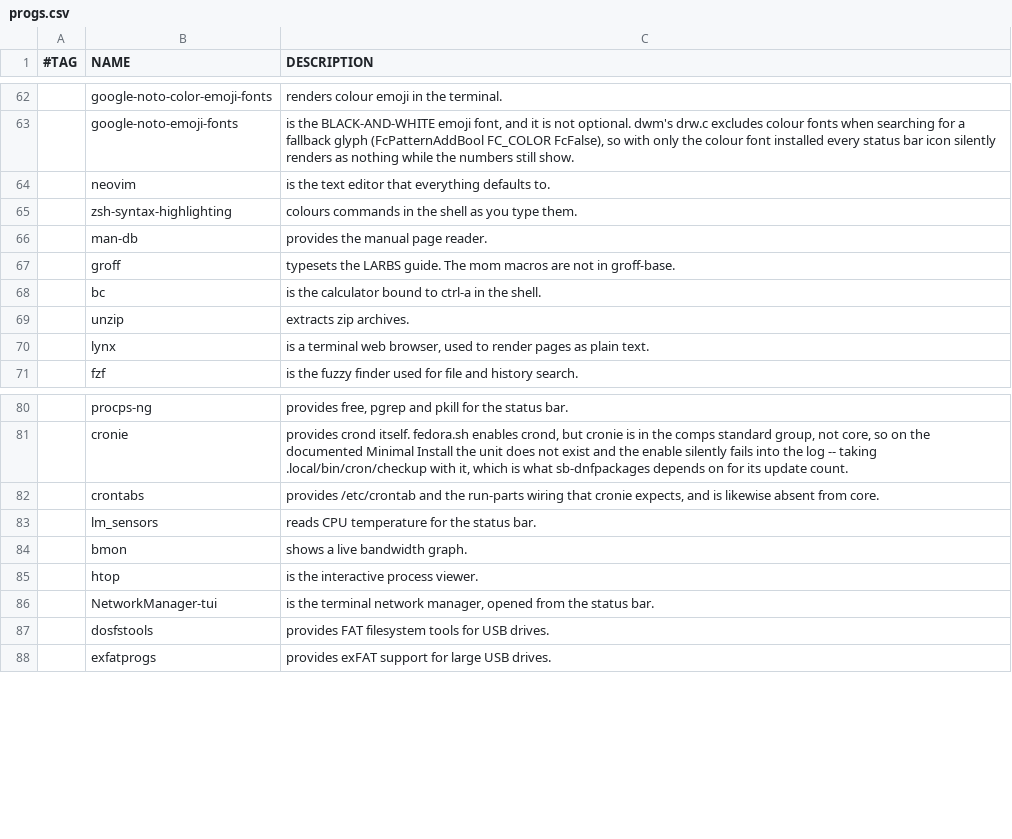
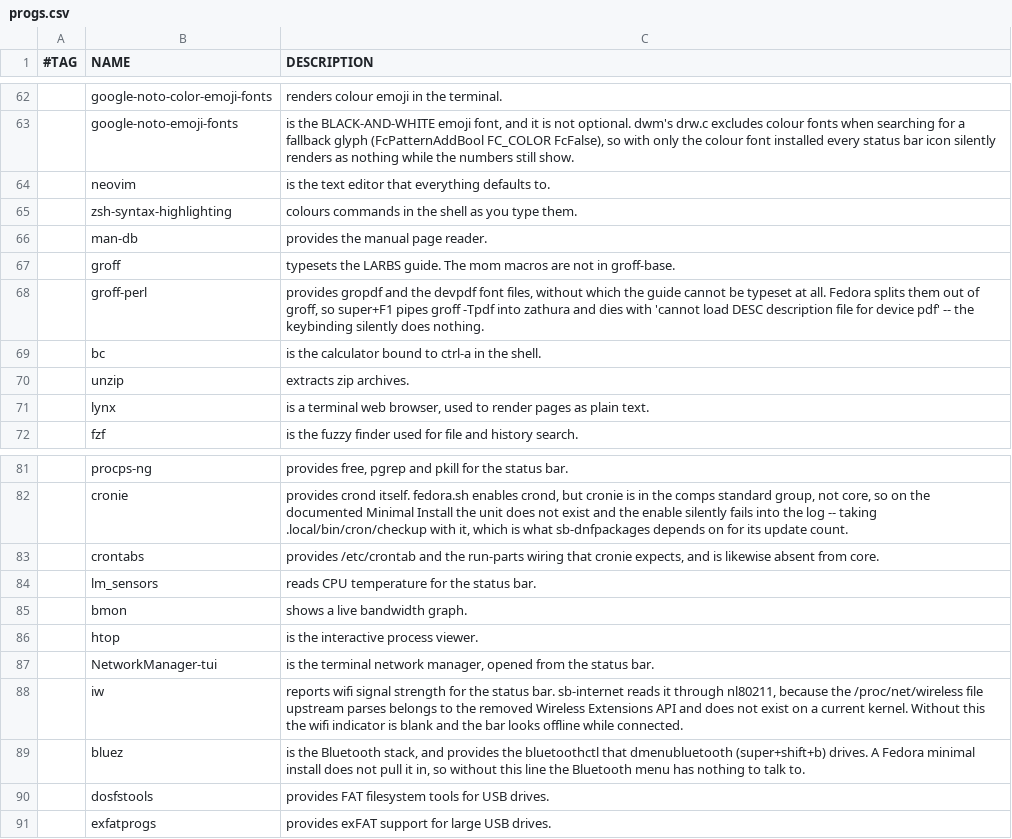
Before and after one commit to Net-Nezvanova/FedoraLARBS, a CSV file: fedora-larbs/progs.csv, drawn as a sheet; only a part is shown, gaps mark what is left out.

Commit message:
Install iw, bluez and groff-perl
iw: sb-internet reads wifi strength through nl80211 because the
/proc/net/wireless file upstream parses went away with Wireless
Extensions. Without iw the indicator is blank and the bar looks offline
while connected.

bluez: dmenubluetooth drives bluetoothctl, and a Fedora minimal install
does not pull the stack in.

groff-perl: Fedora splits gropdf and the devpdf font files out of groff,
so Mod+F1 piped groff -Tpdf into zathura and died with 'cannot load DESC
description file for device pdf'. The keybinding did nothing at all.

```diff
--- a/fedora-larbs/progs.csv
+++ b/fedora-larbs/progs.csv
@@ -67,2 +67,3 @@
 ,groff,"typesets the LARBS guide. The mom macros are not in groff-base."
+,groff-perl,"provides gropdf and the devpdf font files, without which the guide cannot be typeset at all. Fedora splits them out of groff, so super+F1 pipes groff -Tpdf into zathura and dies with 'cannot load DESC description file for device pdf' -- the keybinding silently does nothing."
 ,bc,"is the calculator bound to ctrl-a in the shell."
@@ -86,2 +87,4 @@
 ,NetworkManager-tui,"is the terminal network manager, opened from the status bar."
+,iw,"reports wifi signal strength for the status bar. sb-internet reads it through nl80211, because the /proc/net/wireless file upstream parses belongs to the removed Wireless Extensions API and does not exist on a current kernel. Without this the wifi indicator is blank and the bar looks offline while connected."
+,bluez,"is the Bluetooth stack, and provides the bluetoothctl that dmenubluetooth (super+shift+b) drives. A Fedora minimal install does not pull it in, so without this line the Bluetooth menu has nothing to talk to."
 ,dosfstools,"provides FAT filesystem tools for USB drives."
```
